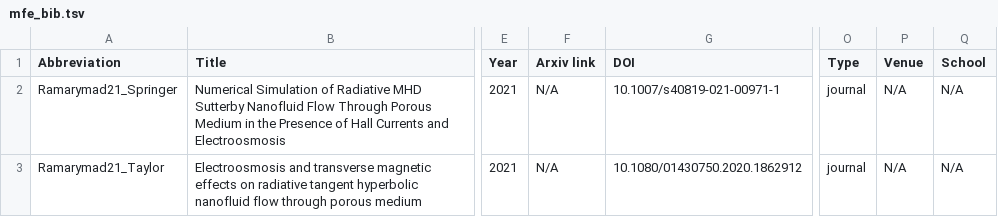
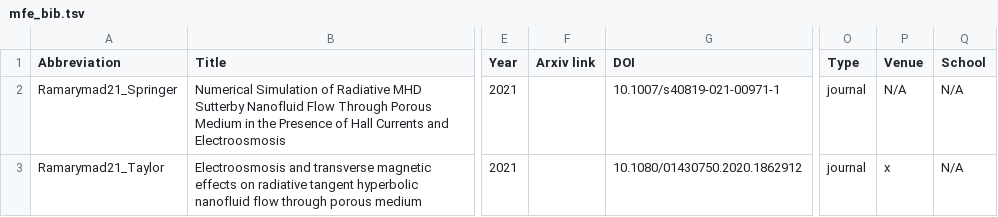
Before and after one commit to sriram-0311/sriram-0311.github.io, a TSV file: markdown_generator/mfe_bib.tsv, drawn as a sheet; only a part is shown, gaps mark what is left out; the diff names each change by its address in the sheet, - before the commit and + after, or states it on an @@ line.

Commit message:
Updated Publications

```diff
--- a/markdown_generator/mfe_bib.tsv
+++ b/markdown_generator/mfe_bib.tsv
-F2:F3 (Arxiv link): N/A
+F2:F3 (Arxiv link): (empty)
-P3 (Venue): N/A
+P3 (Venue): x
```
